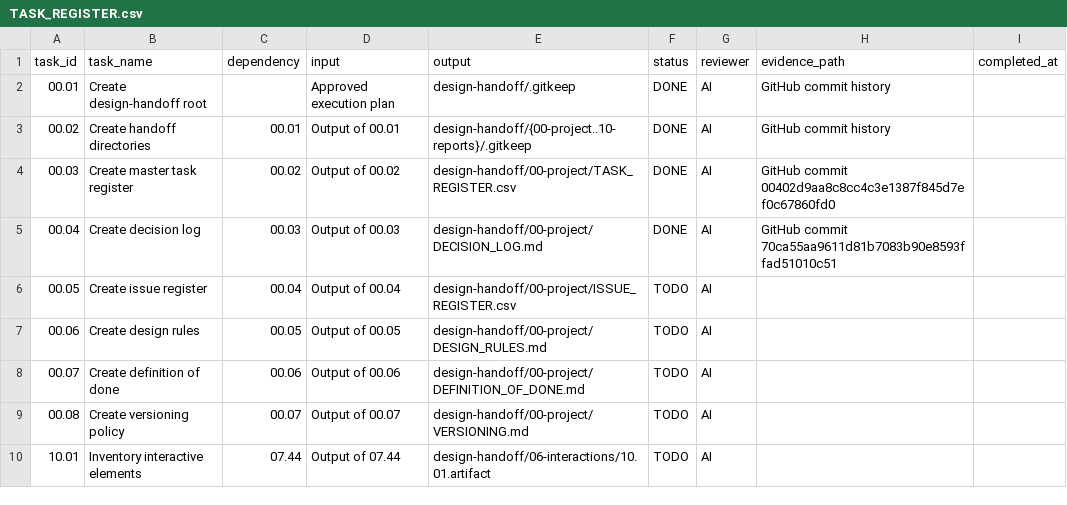
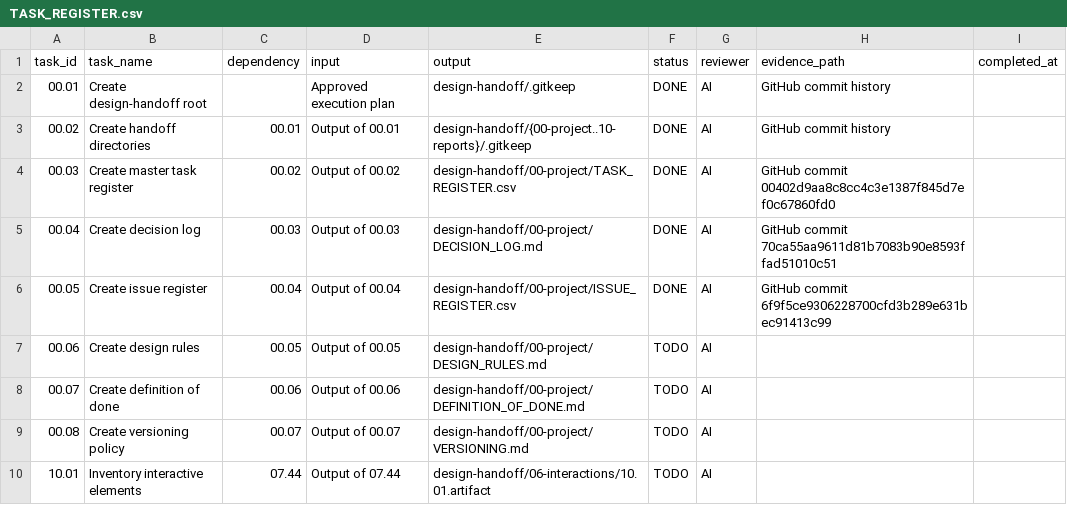
Before and after one commit to toantqnet-a11y/kid-english-world, a CSV file: design-handoff/00-project/TASK_REGISTER.csv, drawn as a sheet; only a part is shown.

Commit message:
docs(handoff): mark task 00.05 completed

```diff
--- a/design-handoff/00-project/TASK_REGISTER.csv
+++ b/design-handoff/00-project/TASK_REGISTER.csv
@@ -5,3 +5,3 @@ task_id,task_name,dependency,input,output,status,reviewer,evidence_path,complete
 "00.04","Create decision log","00.03","Output of 00.03","design-handoff/00-project/DECISION_LOG.md","DONE","AI","GitHub commit 70ca55aa9611d81b7083b90e8593ffad51010c51",""
-"00.05","Create issue register","00.04","Output of 00.04","design-handoff/00-project/ISSUE_REGISTER.csv","TODO","AI","",""
+"00.05","Create issue register","00.04","Output of 00.04","design-handoff/00-project/ISSUE_REGISTER.csv","DONE","AI","GitHub commit 6f9f5ce9306228700cfd3b289e631bec91413c99",""
 "00.06","Create design rules","00.05","Output of 00.05","design-handoff/00-project/DESIGN_RULES.md","TODO","AI","",""
```
